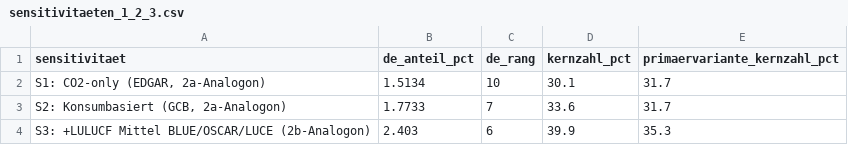
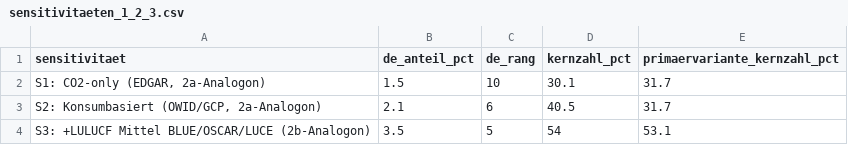
Before and after one commit to dsaure55/klima-evidenzcheck, a CSV file: Analysen/2026-08-trittbrettfahrer-rechnung/output/sensitivitaeten_1_2_3.csv, drawn as a sheet.

```diff
--- a/Analysen/2026-08-trittbrettfahrer-rechnung/output/sensitivitaeten_1_2_3.csv
+++ b/Analysen/2026-08-trittbrettfahrer-rechnung/output/sensitivitaeten_1_2_3.csv
@@ -1,4 +1,4 @@
 "sensitivitaet","de_anteil_pct","de_rang","kernzahl_pct","primaervariante_kernzahl_pct"
-"S1: CO2-only (EDGAR, 2a-Analogon)",1.5134,10,30.1,31.7
-"S2: Konsumbasiert (GCB, 2a-Analogon)",1.7733,7,33.6,31.7
-"S3: +LULUCF Mittel BLUE/OSCAR/LUCE (2b-Analogon)",2.403,6,39.9,35.3
+"S1: CO2-only (EDGAR, 2a-Analogon)",1.5,10,30.1,31.7
+"S2: Konsumbasiert (OWID/GCP, 2a-Analogon)",2.1,6,40.5,31.7
+"S3: +LULUCF Mittel BLUE/OSCAR/LUCE (2b-Analogon)",3.5,5,54,53.1
```
Also changed, not shown: Analysen/2026-08-trittbrettfahrer-rechnung/output/estimand1b_konzentrationskurve_gcb_kumuliert.csv, Analysen/2026-08-trittbrettfahrer-rechnung/output/estimand3_pro_kopf.csv, 9 other files.
